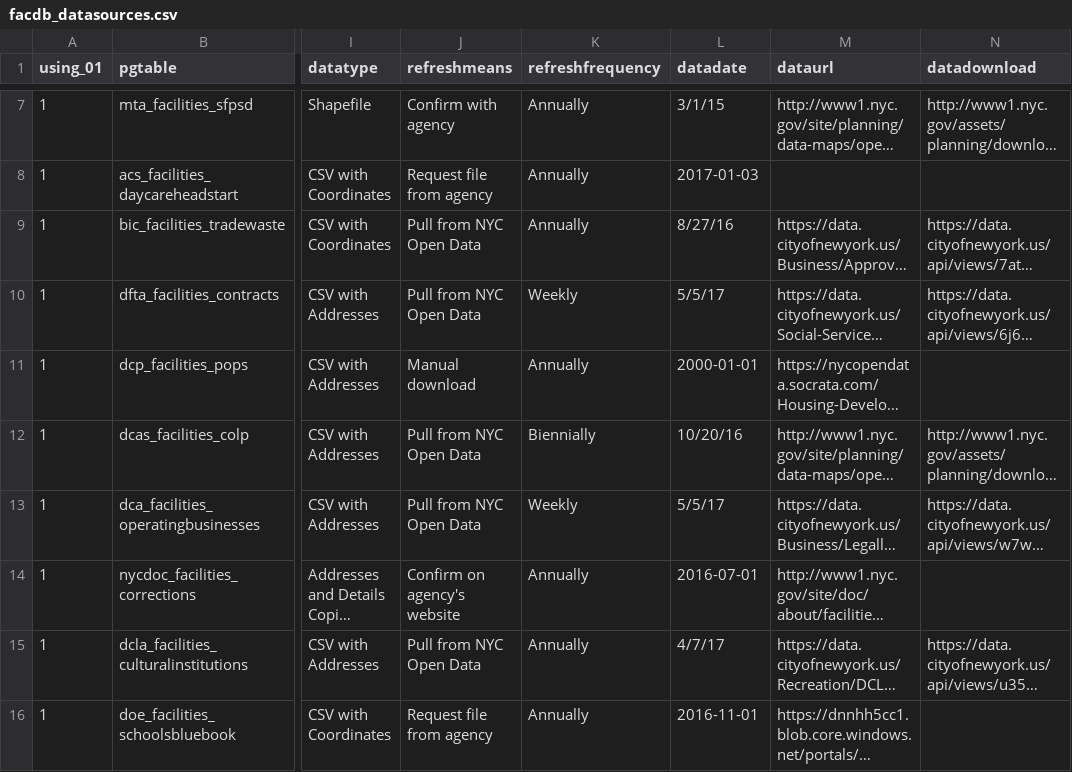
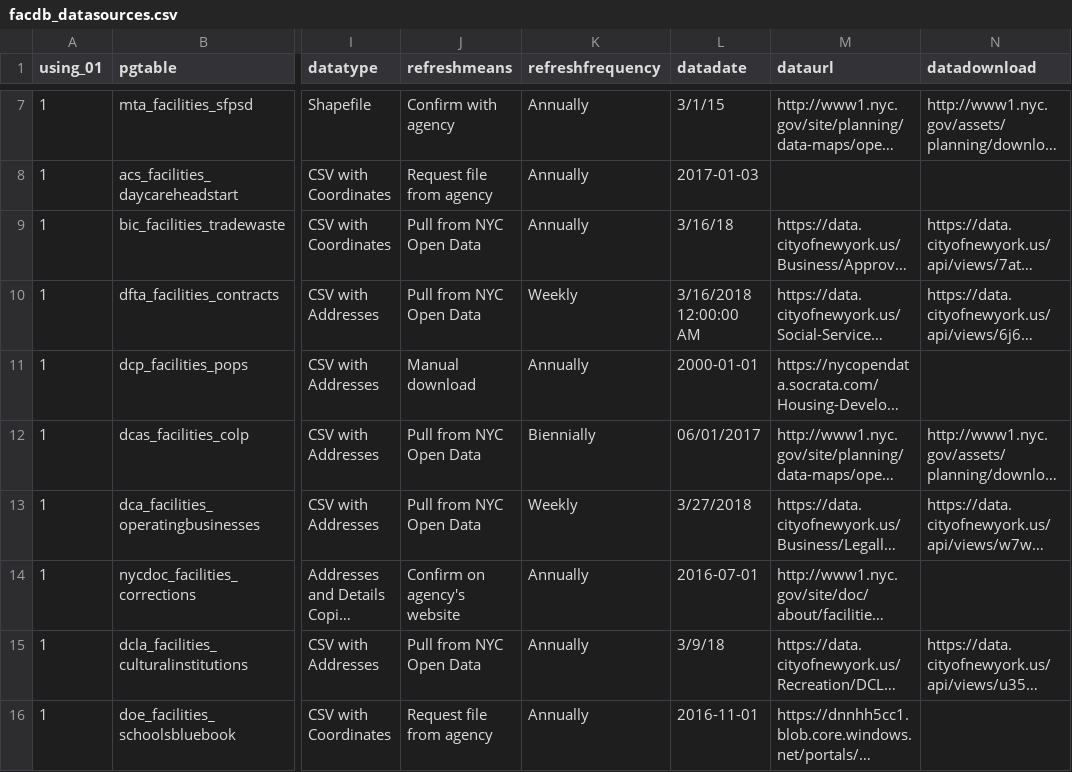
Before and after one commit to NYCPlanning/db-facilities-old, a CSV file: docs/facdb_datasources.csv, drawn as a sheet; only a part is shown, gaps mark what is left out; long unchanged cells end in …; the diff covers the shown part only; the diff names each change by its address in the sheet, - before the commit and + after, or states it on an @@ line.

```diff
--- a/docs/facdb_datasources.csv
+++ b/docs/facdb_datasources.csv
-L9 (datadate): 8/27/16
+L9 (datadate): 3/16/18
-L10 (datadate): 5/5/17
+L10 (datadate): 3/16/2018 12:00:00 AM
-L12 (datadate): 10/20/16
+L12 (datadate): 06/01/2017
-L13 (datadate): 5/5/17
+L13 (datadate): 3/27/2018
-L15 (datadate): 4/7/17
+L15 (datadate): 3/9/18
```
Also changed, not shown: 2 added rows and 16 edited cells elsewhere in this file.
